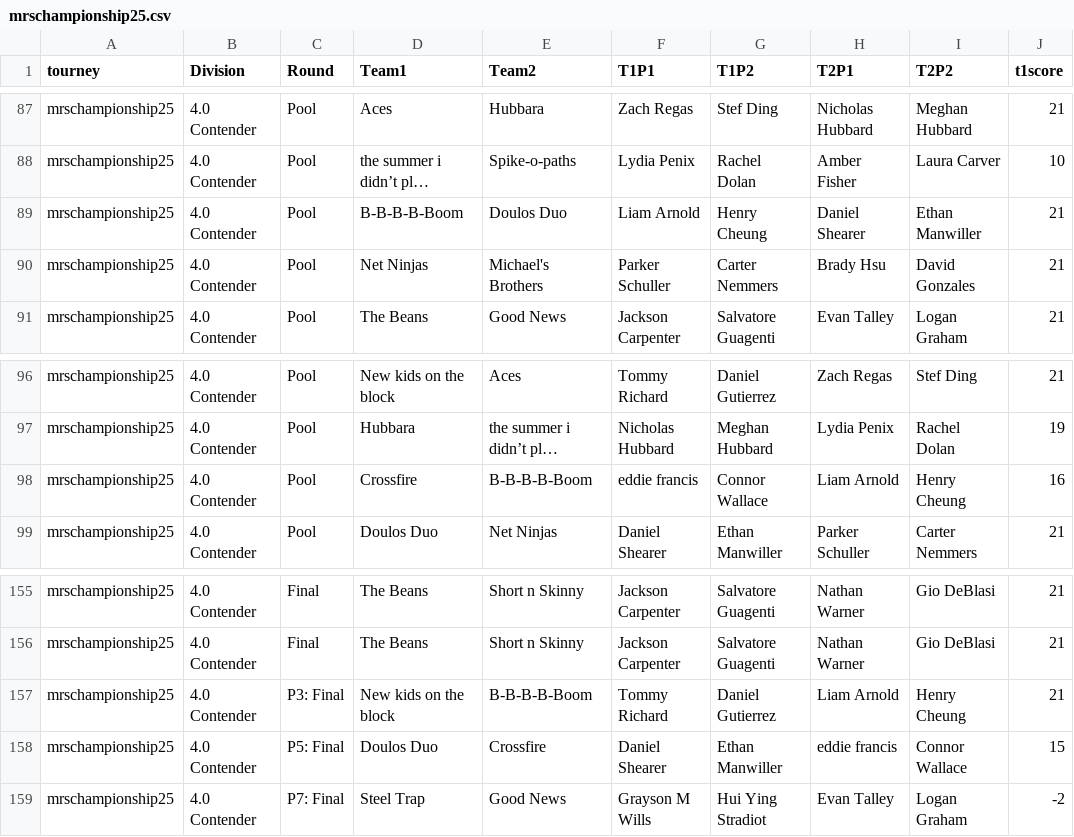
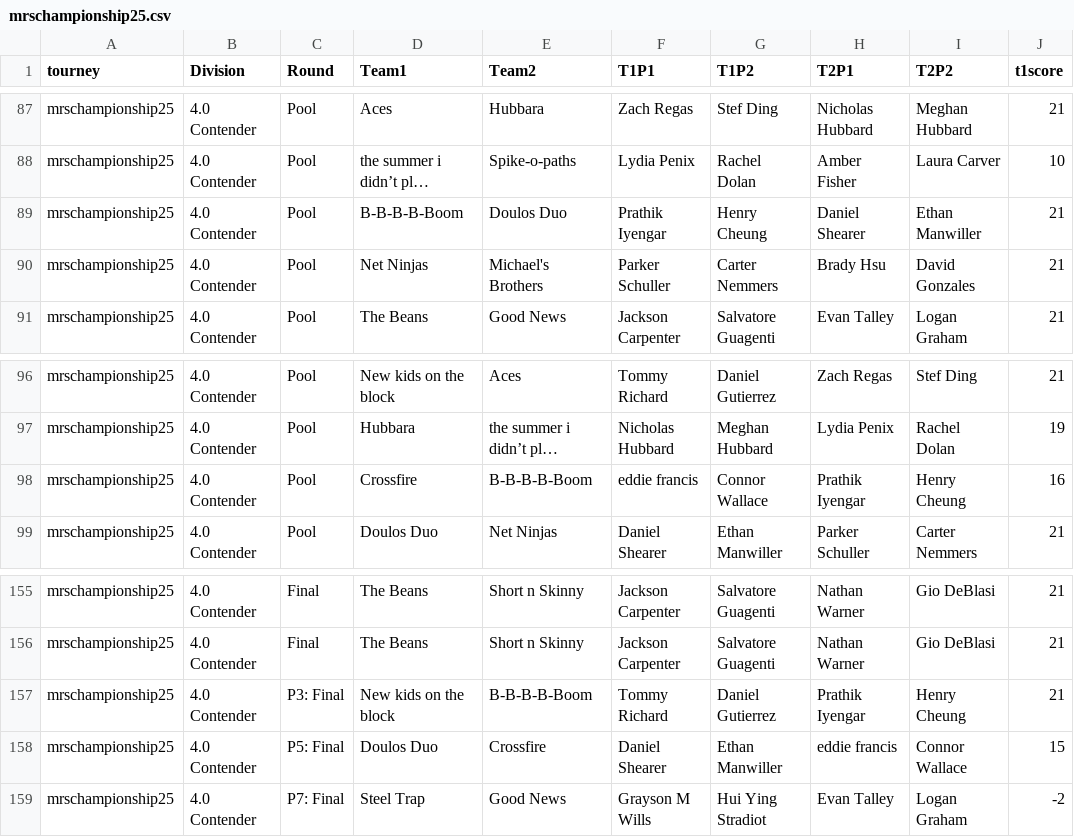
Before and after one commit to USAR-Rankings/rankings_model, a CSV file: Tourney Results/mrschampionship25.csv, drawn as a sheet; only a part is shown, gaps mark what is left out; long unchanged cells end in …; the diff covers the shown part only; the diff names each change by its address in the sheet, - before the commit and + after, or states it on an @@ line.

```diff
--- a/Tourney Results/mrschampionship25.csv
+++ b/Tourney Results/mrschampionship25.csv
-F89 (T1P1): Liam Arnold
+F89 (T1P1): Prathik Iyengar
-H98 (T2P1): Liam Arnold
+H98 (T2P1): Prathik Iyengar
-H157 (T2P1): Liam Arnold
+H157 (T2P1): Prathik Iyengar
```
Also changed, not shown: 8 edited cells elsewhere in this file.
